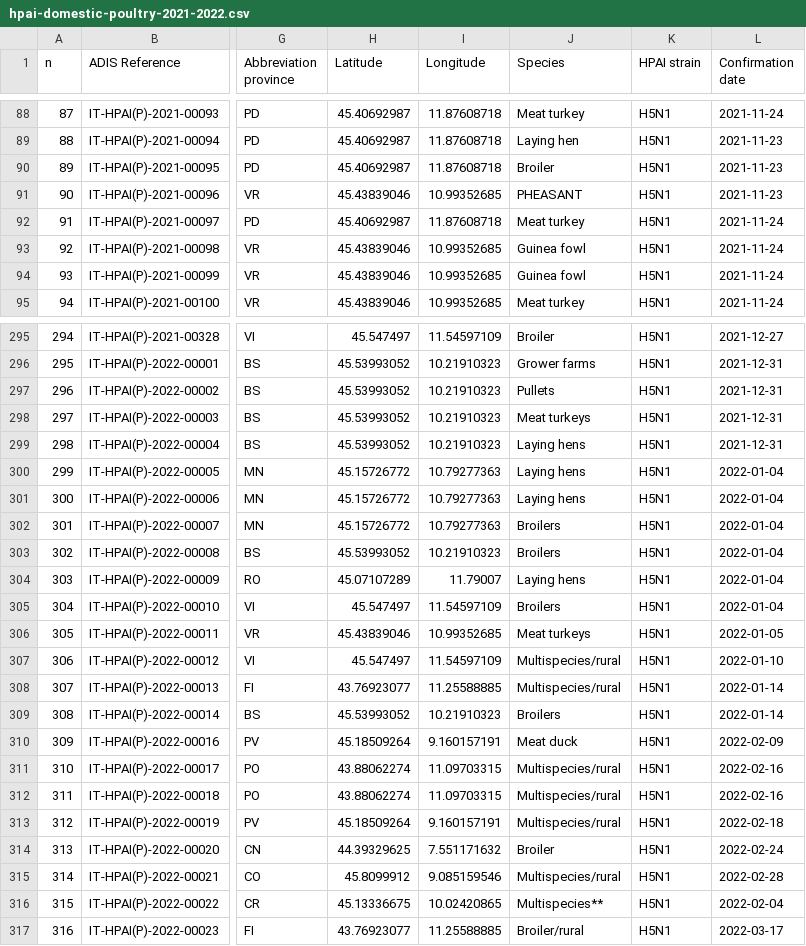
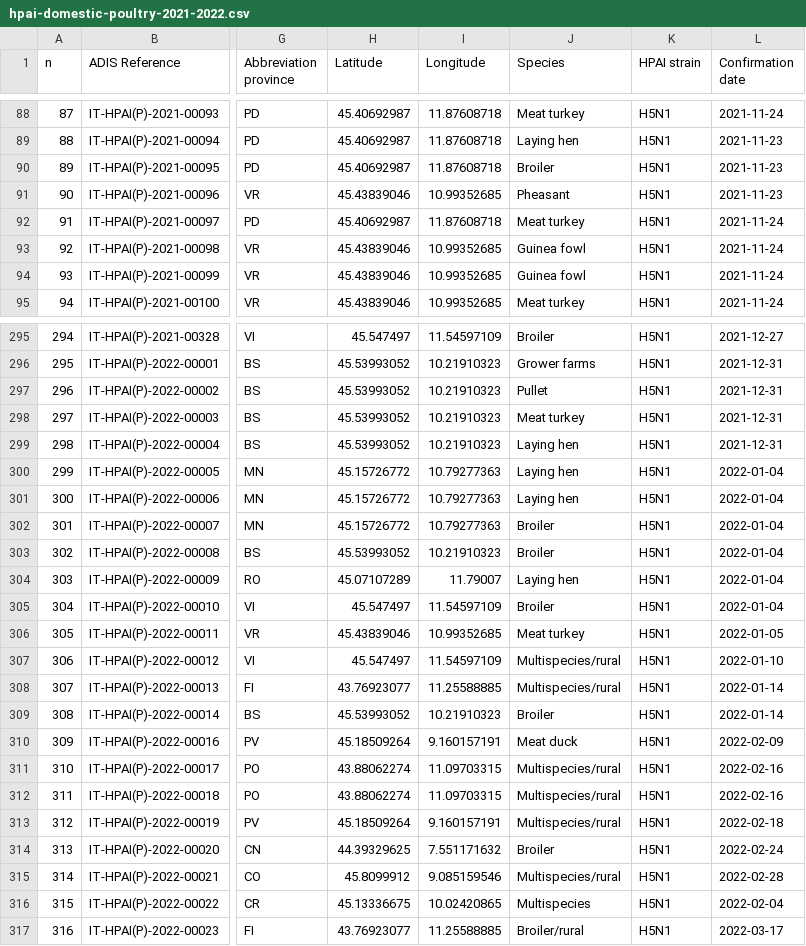
Before and after one commit to fbranda/avian-flu, a CSV file: Europe/Italy/HPAI/2021-2022/hpai-domestic-poultry-2021-2022.csv, drawn as a sheet; only a part is shown, gaps mark what is left out; the diff names each change by its address in the sheet, - before the commit and + after, or states it on an @@ line.

```diff
--- a/Europe/Italy/HPAI/2021-2022/hpai-domestic-poultry-2021-2022.csv
+++ b/Europe/Italy/HPAI/2021-2022/hpai-domestic-poultry-2021-2022.csv
-J91 (Species): PHEASANT
+J91 (Species): Pheasant
-J297 (Species): Pullets
+J297 (Species): Pullet
-J298 (Species): Meat turkeys
+J298 (Species): Meat turkey
-J299:J301 (Species): Laying hens
+J299:J301 (Species): Laying hen
-J302:J303 (Species): Broilers
+J302:J303 (Species): Broiler
-J304 (Species): Laying hens
+J304 (Species): Laying hen
-J305 (Species): Broilers
+J305 (Species): Broiler
-J306 (Species): Meat turkeys
+J306 (Species): Meat turkey
-J309 (Species): Broilers
+J309 (Species): Broiler
-J316 (Species): Multispecies**
+J316 (Species): Multispecies
```
Also changed, not shown: Europe/Italy/HPAI/2021-2022/hpai-wild-birds-2021-2022.csv.
